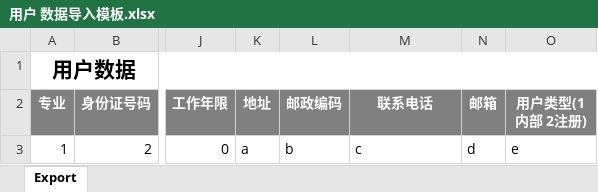
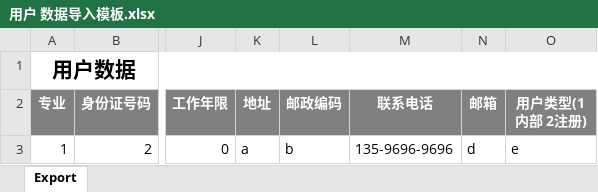
Before and after one commit to hmesingfw/jianzhi, an Excel workbook: sql/用户 数据导入模板.xlsx, sheet Export, drawn as a sheet; only a part is shown, gaps mark what is left out; values as stored, in another font and other column widths than the file's, no borders; the diff names each change by its address in the sheet, - before the commit and + after, or states it on an @@ line.

```diff
--- a/sql/用户 数据导入模板.xlsx (sheet Export)
+++ b/sql/用户 数据导入模板.xlsx (sheet Export)
-M3 (联系电话): c
+M3 (联系电话): 135-9696-9696
```
Also changed, not shown: src/main/webapp/static/userModel.xlsx, 17 other files.
